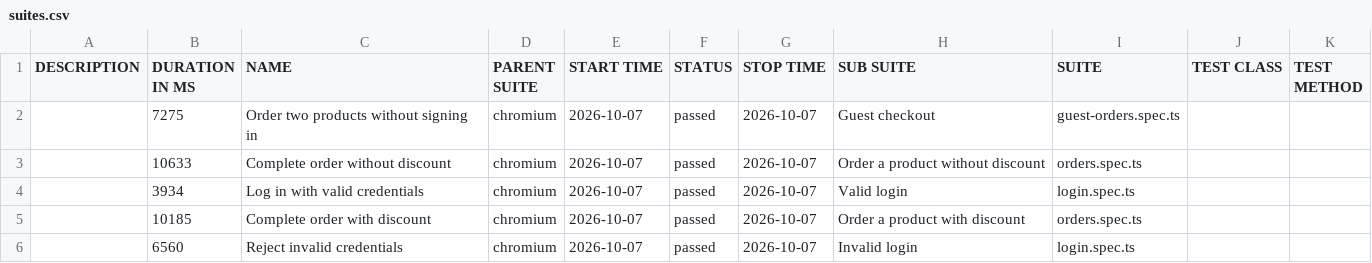
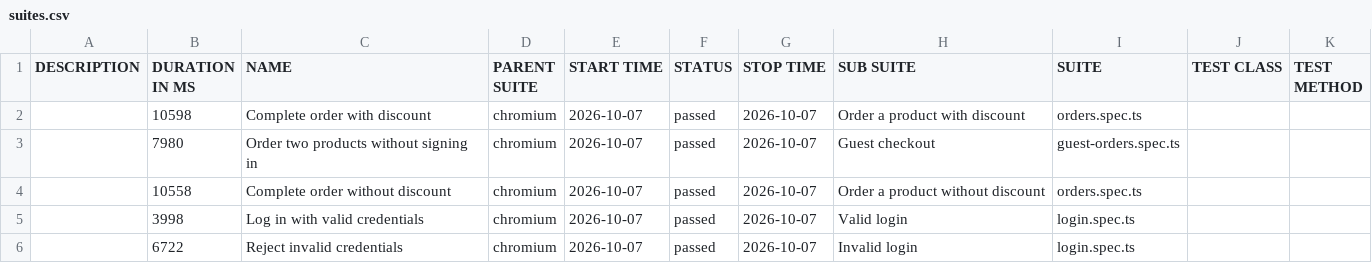
Before and after one commit to NBileichyk/alfa-playwright-test-task, a CSV file: data/suites.csv, drawn as a sheet.

```diff
--- a/data/suites.csv
+++ b/data/suites.csv
@@ -1,6 +1,6 @@
 "DESCRIPTION","DURATION IN MS","NAME","PARENT SUITE","START TIME","STATUS","STOP TIME","SUB SUITE","SUITE","TEST CLASS","TEST METHOD"
-"","7275","Order two products without signing in","chromium","2026-10-07","passed","2026-10-07","Guest checkout","guest-orders.spec.ts","",""
-"","10633","Complete order without discount","chromium","2026-10-07","passed","2026-10-07","Order a product without discount","orders.spec.ts","",""
-"","3934","Log in with valid credentials","chromium","2026-10-07","passed","2026-10-07","Valid login","login.spec.ts","",""
-"","10185","Complete order with discount","chromium","2026-10-07","passed","2026-10-07","Order a product with discount","orders.spec.ts","",""
-"","6560","Reject invalid credentials","chromium","2026-10-07","passed","2026-10-07","Invalid login","login.spec.ts","",""
+"","10598","Complete order with discount","chromium","2026-10-07","passed","2026-10-07","Order a product with discount","orders.spec.ts","",""
+"","7980","Order two products without signing in","chromium","2026-10-07","passed","2026-10-07","Guest checkout","guest-orders.spec.ts","",""
+"","10558","Complete order without discount","chromium","2026-10-07","passed","2026-10-07","Order a product without discount","orders.spec.ts","",""
+"","3998","Log in with valid credentials","chromium","2026-10-07","passed","2026-10-07","Valid login","login.spec.ts","",""
+"","6722","Reject invalid credentials","chromium","2026-10-07","passed","2026-10-07","Invalid login","login.spec.ts","",""
```
Also changed, not shown: 31 other files.
